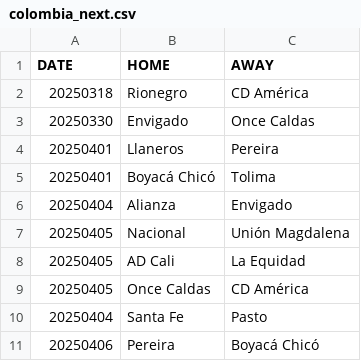
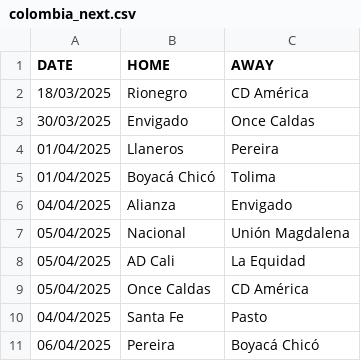
Before and after one commit to andreluizfrancabatista/fbrefscraping, a CSV file: data/colombia_next.csv, drawn as a sheet.

```diff
--- a/data/colombia_next.csv
+++ b/data/colombia_next.csv
@@ -1,11 +1,11 @@
 DATE;HOME;AWAY
-20250318;Rionegro;CD América
-20250330;Envigado;Once Caldas
-20250401;Llaneros;Pereira
-20250401;Boyacá Chicó;Tolima
-20250404;Alianza;Envigado
-20250405;Nacional;Unión Magdalena
-20250405;AD Cali;La Equidad
-20250405;Once Caldas;CD América
-20250404;Santa Fe;Pasto
-20250406;Pereira;Boyacá Chicó
+18/03/2025;Rionegro;CD América
+30/03/2025;Envigado;Once Caldas
+01/04/2025;Llaneros;Pereira
+01/04/2025;Boyacá Chicó;Tolima
+04/04/2025;Alianza;Envigado
+05/04/2025;Nacional;Unión Magdalena
+05/04/2025;AD Cali;La Equidad
+05/04/2025;Once Caldas;CD América
+04/04/2025;Santa Fe;Pasto
+06/04/2025;Pereira;Boyacá Chicó
```
Also changed, not shown: data/colombia.csv, 8 other files.
